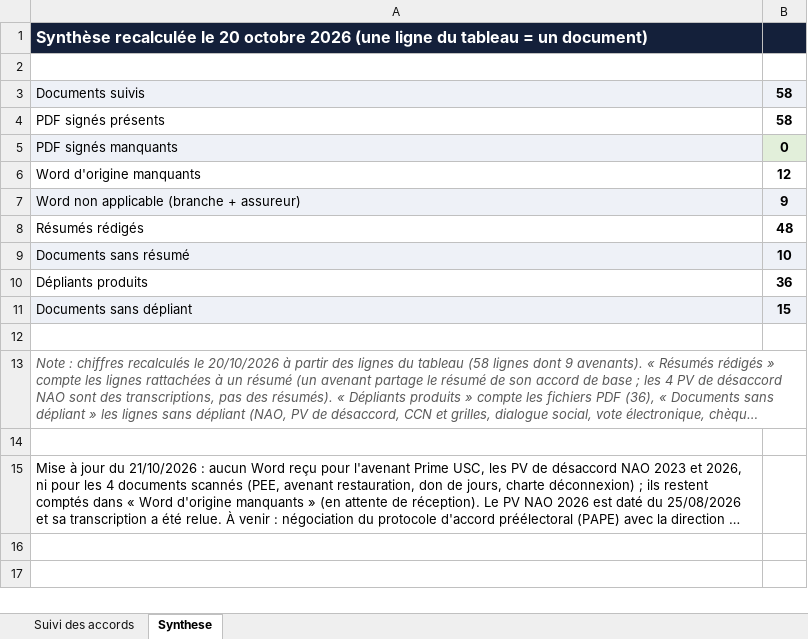
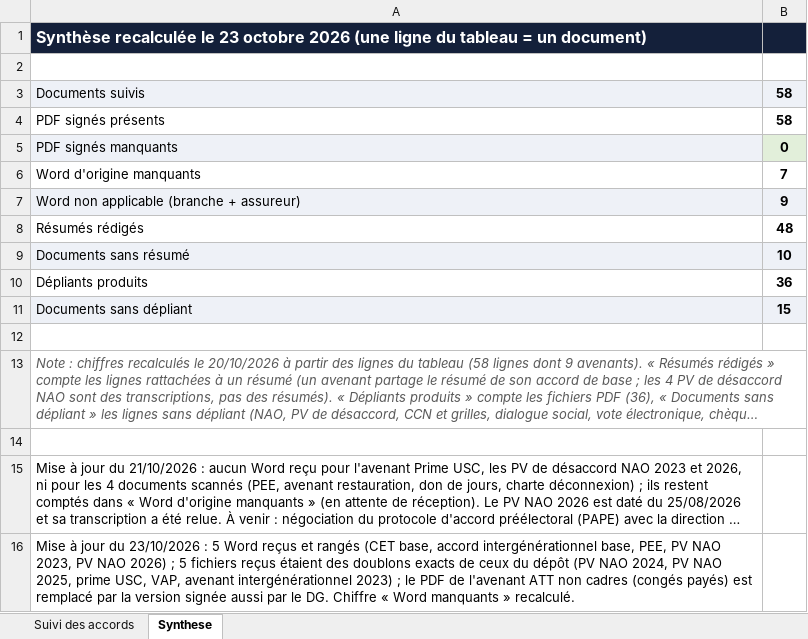
Before and after one commit to focrgico/fo-ico-documents, an Excel workbook: Suivi accord ICO.xlsx, sheet Synthese, drawn as a sheet; long unchanged cells end in …; values as stored, in another font and other column widths than the file's, no borders; the diff names each change by its address in the sheet, - before the commit and + after, or states it on an @@ line.

```diff
--- a/Suivi accord ICO.xlsx (sheet Synthese)
+++ b/Suivi accord ICO.xlsx (sheet Synthese)
-A1: …recalculée le 20 octobre 2026…
+A1: …recalculée le 23 octobre 2026…
-B6: 12
+B6: 7
+row 16: Mise à jour du 23/10/2026 : 5 Word reçus et rangés (CET base, accord intergénérationnel base, PEE, PV NAO 2023, PV NAO 2026) ; 5 fichiers reçus étaient des doublons exacts de ceux du dépôt (PV NAO 2024, PV NAO 2025, prime USC, VAP, avenant intergénérationnel 2023) ; le PDF de l'avenant ATT non cadres (congés payés) est remplacé par la version signée aussi par le DG. Chiffre « Word manquants » recalculé.
```
Also changed, not shown: sheet Suivi des accords, 21 other files.
